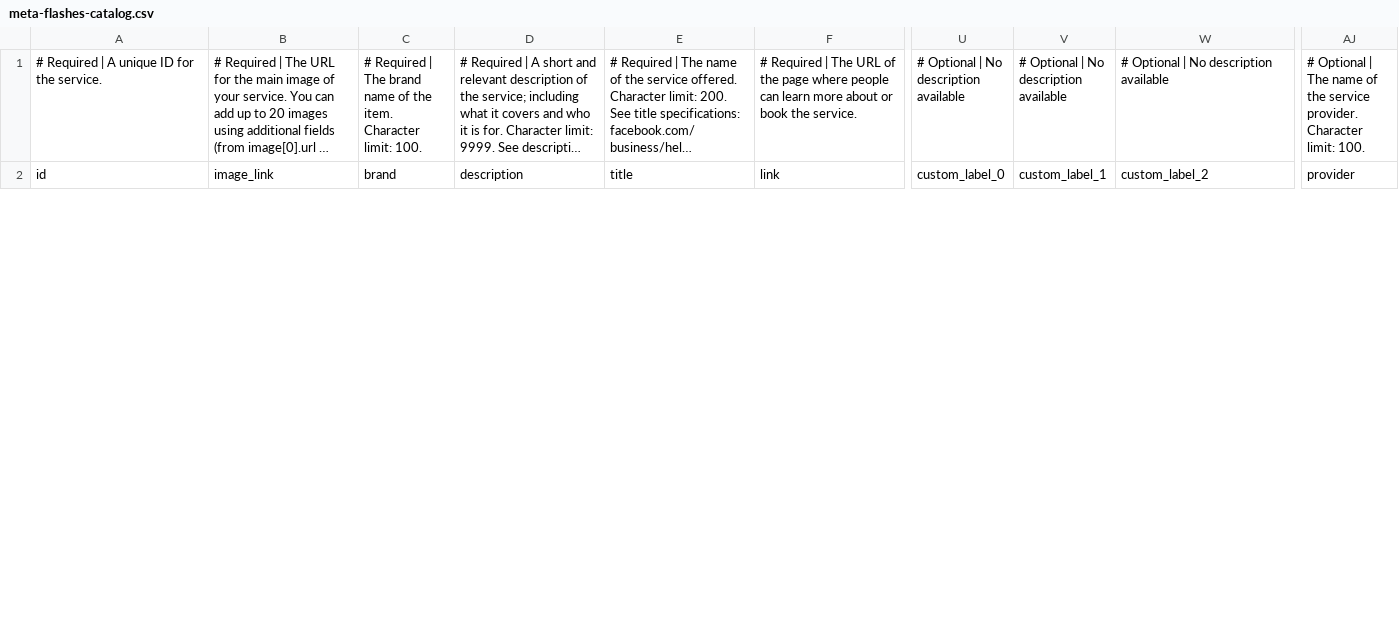
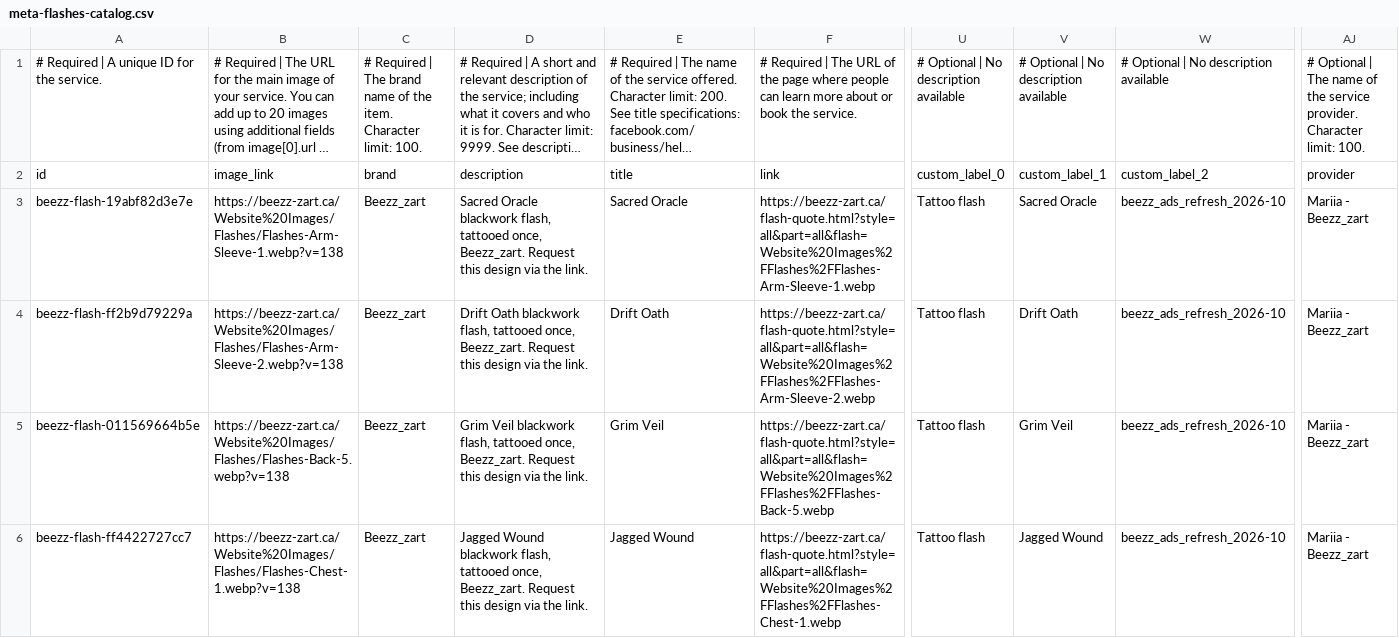
Before and after one commit to vladiusqwerty129-png/beezz_zart, a CSV file: scripts/meta-flashes-catalog.csv, drawn as a sheet; only a part is shown, gaps mark what is left out; long unchanged cells end in …; rows hold the shown columns only; the diff covers the shown part only; the diff names each change by its address in the sheet, - before the commit and + after, or states it on an @@ line.

Commit message:
Sync Meta ads to 14 Flashes ad PNGs and refresh catalog.
Point ad batch sync at Desktop/Flashes ad mockups, rebuild the 14-product Meta CSV, and bump flash image cache for deploy.

```diff
--- a/scripts/meta-flashes-catalog.csv
+++ b/scripts/meta-flashes-catalog.csv
+row 3: beezz-flash-19abf82d3e7e | https://beezz-zart.ca/Website%20Images/Flashes/Flashes-Arm-Sleeve-1.webp?v=138 | Beezz_zart | Sacred Oracle blackwork flash, tattooed once, Beezz_zart. Request this design via the link. | Sacred Oracle | https://beezz-zart.ca/flash-quote.html?style=all&part=all&flash=Website%20Images%2FFlashes%2FFlashes-Arm-Sleeve-1.webp | Tattoo flash | Sacred Oracle | beezz_ads_refresh_2026-10 | Mariia - Beezz_zart
+row 4: beezz-flash-ff2b9d79229a | https://beezz-zart.ca/Website%20Images/Flashes/Flashes-Arm-Sleeve-2.webp?v=138 | Beezz_zart | Drift Oath blackwork flash, tattooed once, Beezz_zart. Request this design via the link. | Drift Oath | https://beezz-zart.ca/flash-quote.html?style=all&part=all&flash=Website%20Images%2FFlashes%2FFlashes-Arm-Sleeve-2.webp | Tattoo flash | Drift Oath | beezz_ads_refresh_2026-10 | Mariia - Beezz_zart
+row 5: beezz-flash-011569664b5e | https://beezz-zart.ca/Website%20Images/Flashes/Flashes-Back-5.webp?v=138 | Beezz_zart | Grim Veil blackwork flash, tattooed once, Beezz_zart. Request this design via the link. | Grim Veil | https://beezz-zart.ca/flash-quote.html?style=all&part=all&flash=Website%20Images%2FFlashes%2FFlashes-Back-5.webp | Tattoo flash | Grim Veil | beezz_ads_refresh_2026-10 | Mariia - Beezz_zart
+row 6: beezz-flash-ff4422727cc7 | https://beezz-zart.ca/Website%20Images/Flashes/Flashes-Chest-1.webp?v=138 | Beezz_zart | Jagged Wound blackwork flash, tattooed once, Beezz_zart. Request this design via the link. | Jagged Wound | https://beezz-zart.ca/flash-quote.html?style=all&part=all&flash=Website%20Images%2FFlashes%2FFlashes-Chest-1.webp | Tattoo flash | Jagged Wound | beezz_ads_refresh_2026-10 | Mariia - Beezz_zart
```
Also changed, not shown: 4 added rows and 26 edited cells elsewhere in this file, 34 other files.
